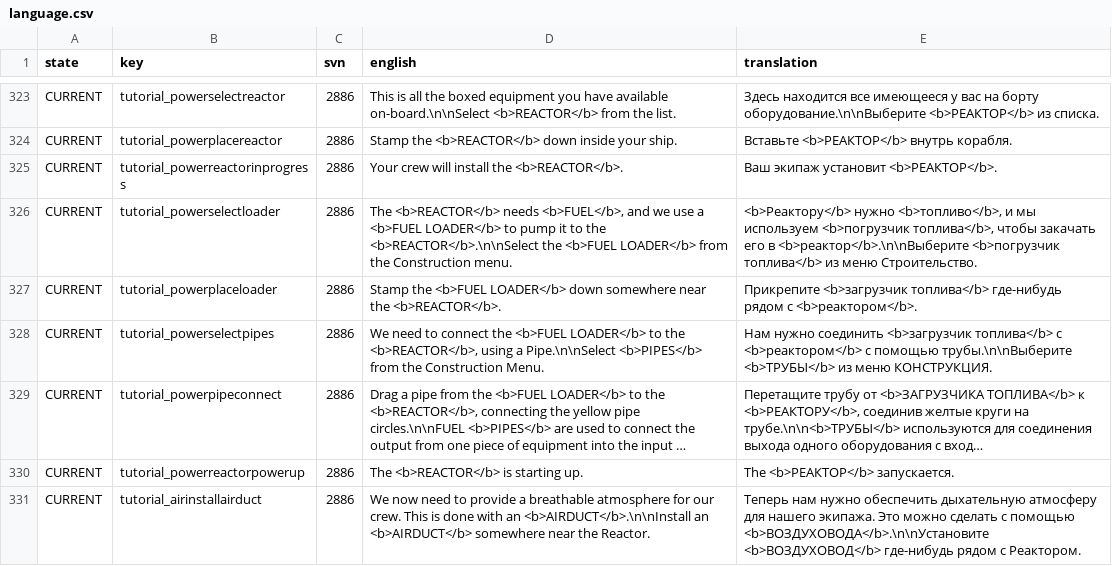
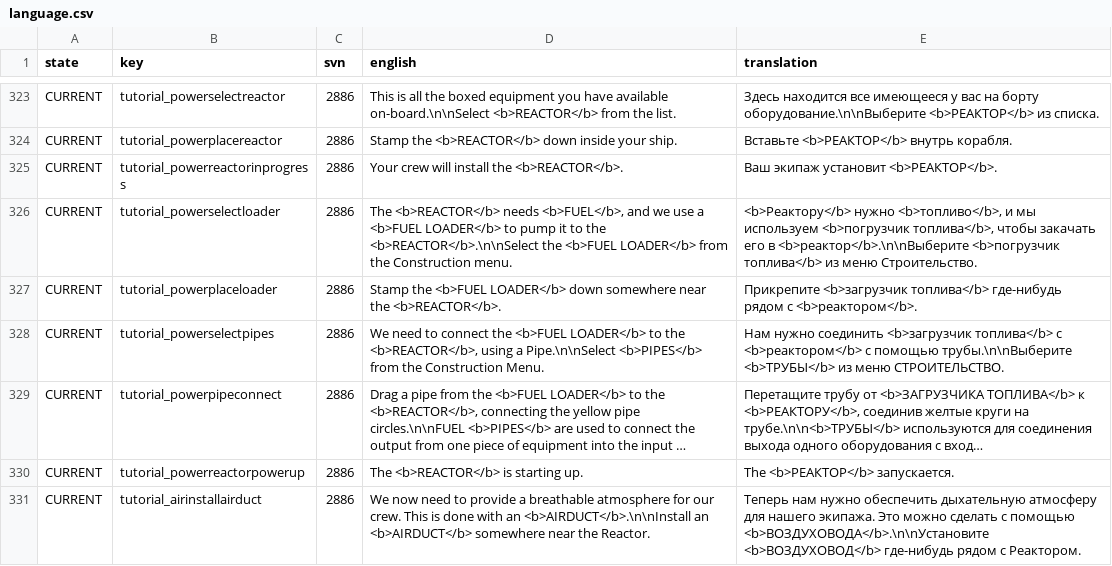
Before and after one commit to skoniks/last-starship-split, a CSV file: language.csv, drawn as a sheet; only a part is shown, gaps mark what is left out; long unchanged cells end in …; the diff covers the shown part only; the diff names each change by its address in the sheet, - before the commit and + after, or states it on an @@ line.

```diff
--- a/language.csv
+++ b/language.csv
-E328 (translation): …из меню КОНСТРУКЦИЯ.
+E328 (translation): …из меню СТРОИТЕЛЬСТВО.
```
Also changed, not shown: 13 edited cells elsewhere in this file, language/hud.csv, language/newmainmenu.csv, 2 other files.
